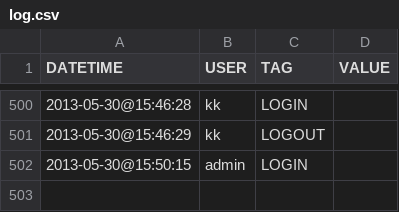
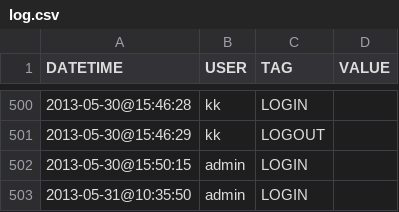
Before and after one commit to BjatV/sisurip, a CSV file: libs/log.csv, drawn as a sheet; only a part is shown, gaps mark what is left out; the diff names each change by its address in the sheet, - before the commit and + after, or states it on an @@ line.

```diff
--- a/libs/log.csv
+++ b/libs/log.csv
+row 503: 2013-05-31@10:35:50 | admin | LOGIN
```
Also changed, not shown: 2 other files.
